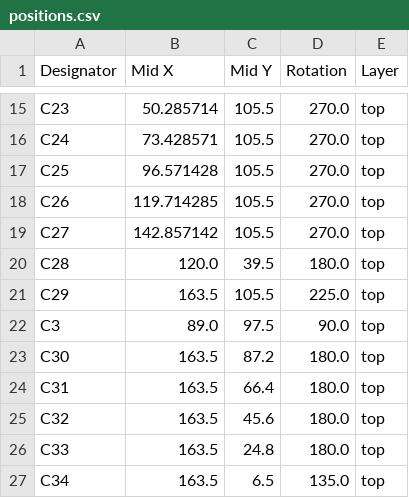
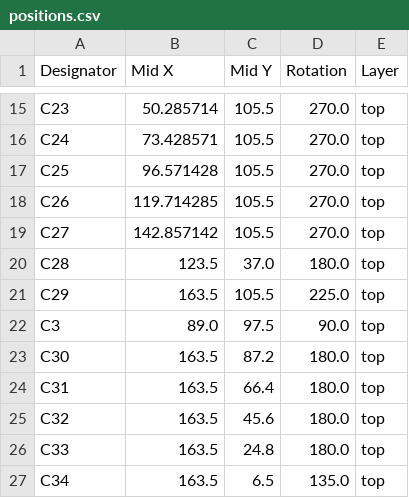
Before and after one commit to revk/ESP32-GFX, a CSV file: PCB/EPD75/production/positions.csv, drawn as a sheet; only a part is shown, gaps mark what is left out.

```diff
--- a/PCB/EPD75/production/positions.csv
+++ b/PCB/EPD75/production/positions.csv
@@ -19,3 +19,3 @@ C26,119.714285,105.5,270.0,top
 C27,142.857142,105.5,270.0,top
-C28,120.0,39.5,180.0,top
+C28,123.5,37.0,180.0,top
 C29,163.5,105.5,225.0,top
```
Also changed, not shown: 5 other files.
